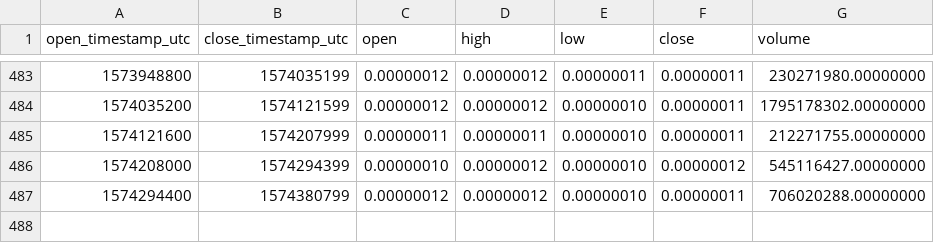
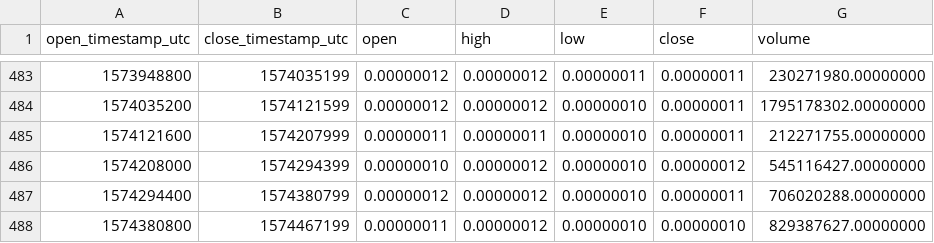
Before and after one commit to cryptobigbro/binance-HOTBTC, a CSV file: binance-HOTBTC-1d.csv, drawn as a sheet; only a part is shown, gaps mark what is left out.

```diff
--- a/binance-HOTBTC-1d.csv
+++ b/binance-HOTBTC-1d.csv
@@ -487 +487,2 @@ open_timestamp_utc,close_timestamp_utc,open,high,low,close,volume
 1574294400,1574380799,0.00000012,0.00000012,0.00000010,0.00000011,706020288.00000000
+1574380800,1574467199,0.00000011,0.00000012,0.00000010,0.00000010,829387627.00000000
```
Also changed, not shown: binance-HOTBTC-1h.csv.
